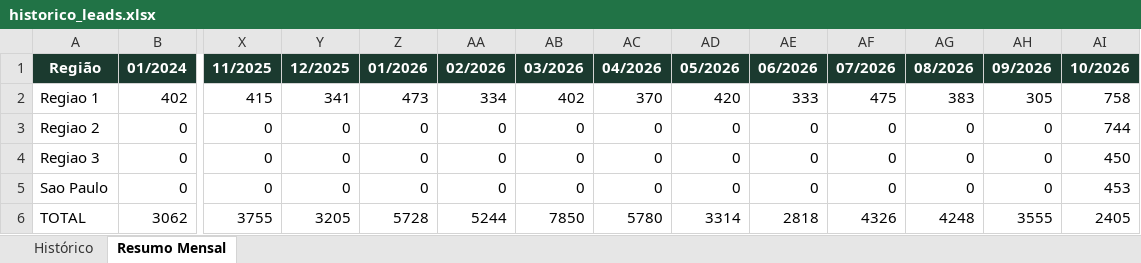
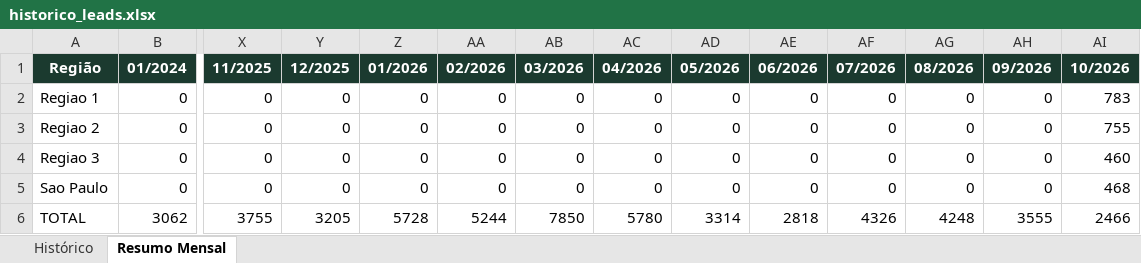
Before and after one commit to quality-glf/mkt-dash, an Excel workbook: greenlife_scraper/historico_leads.xlsx, sheet Resumo Mensal, drawn as a sheet; only a part is shown, gaps mark what is left out; values as stored, in another font and other column widths than the file's, no borders; removed rows and columns are numbered as before the commit, all else as after; rows hold the shown columns only; the diff names each change by its address in the sheet, - before the commit and + after, or states it on an @@ line.

```diff
--- a/greenlife_scraper/historico_leads.xlsx (sheet Resumo Mensal)
+++ b/greenlife_scraper/historico_leads.xlsx (sheet Resumo Mensal)
-row 2: Regiao 1 | 402 | 415 | 341 | 473 | 334 | 402 | 370 | 420 | 333 | 475 | 383 | 305 | 758
+row 2: Regiao 1 | 0 | 0 | 0 | 0 | 0 | 0 | 0 | 0 | 0 | 0 | 0 | 0 | 783
-AI3 (10/2026): 744
+AI3 (10/2026): 755
-AI4 (10/2026): 450
+AI4 (10/2026): 460
-AI5 (10/2026): 453
+AI5 (10/2026): 468
-AI6 (10/2026): 2405
+AI6 (10/2026): 2466
```
Also changed, not shown: sheet Histórico, greenlife_scraper/dados_greenlife.xlsx, instagram-metrics/base_interacoes_detalhadas.xlsx, 4 other files.
